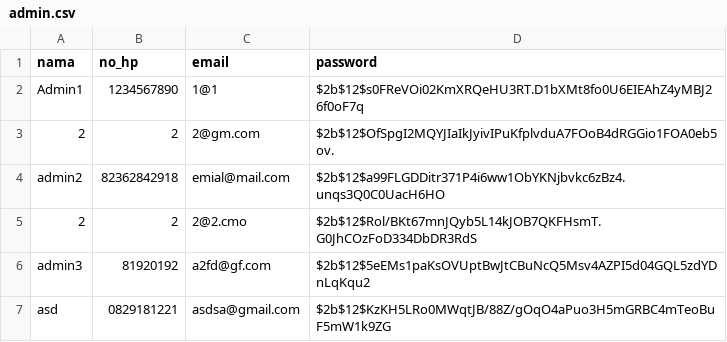
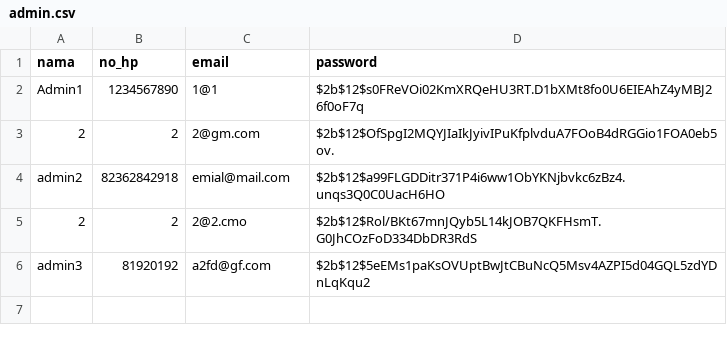
Before and after one commit to zaen404/hypertension, a CSV file: admin.csv, drawn as a sheet; the diff names each change by its address in the sheet, - before the commit and + after, or states it on an @@ line.

```diff
--- a/admin.csv
+++ b/admin.csv
-row 7: asd | 0829181221 | asdsa@gmail.com | $2b$12$KzKH5LRo0MWqtJB/88Z/gOqO4aPuo3H5mGRBC4mTeoBuF5mW1k9ZG
```
Also changed, not shown: attr.csv, options.csv, 45 other files.
